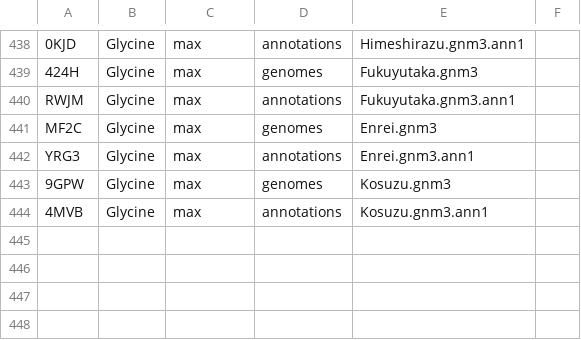
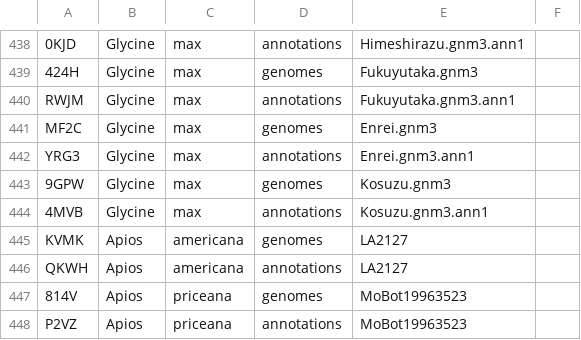
Before and after one commit to legumeinfo/datastore-registry, a TSV file: ds_registry.tsv, drawn as a sheet; only a part is shown, gaps mark what is left out; the diff names each change by its address in the sheet, - before the commit and + after, or states it on an @@ line.

Commit message:
Register Apios americana and Apios priceana accessions

```diff
--- a/ds_registry.tsv
+++ b/ds_registry.tsv
+row 445: KVMK | Apios | americana | genomes | LA2127
+row 446: QKWH | Apios | americana | annotations | LA2127
+row 447: 814V | Apios | priceana | genomes | MoBot19963523
+row 448: P2VZ | Apios | priceana | annotations | MoBot19963523
```
